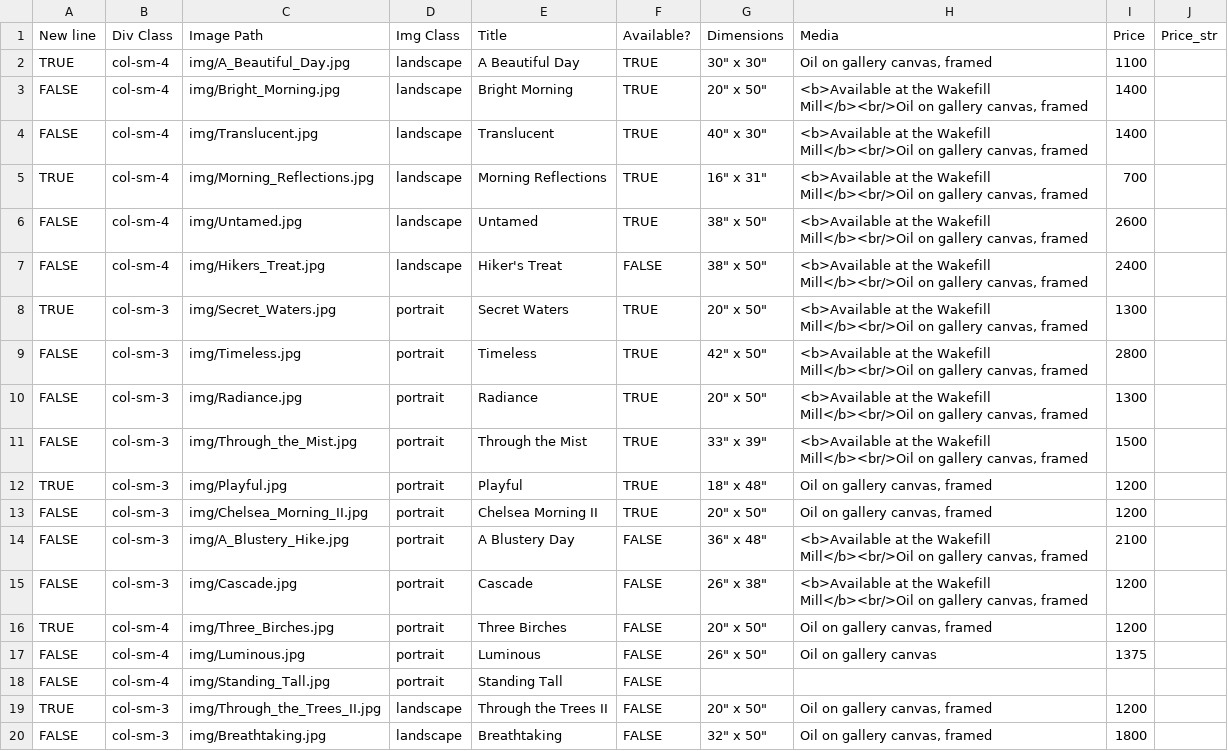
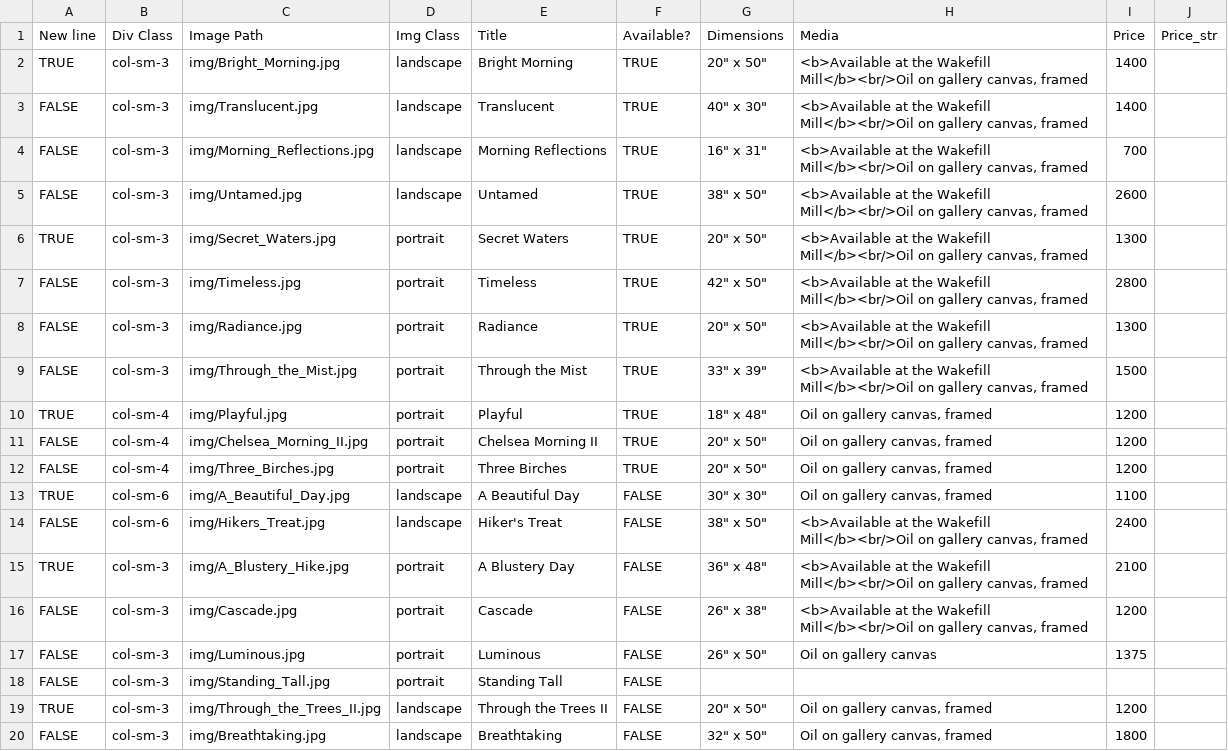
Before and after one commit to BYachnin/linayachninsite, a CSV file: paintings/landscapes_oils.csv, drawn as a sheet; only a part is shown.

```diff
--- a/paintings/landscapes_oils.csv
+++ b/paintings/landscapes_oils.csv
@@ -1,8 +1,6 @@
 New line,Div Class,Image Path,Img Class,Title,Available?,Dimensions,Media,Price,Price_str
-TRUE,col-sm-4,img/A_Beautiful_Day.jpg,landscape,A Beautiful Day,TRUE,"30"" x 30""","Oil on gallery canvas, framed",1100,
-FALSE,col-sm-4,img/Bright_Morning.jpg,landscape,Bright Morning,TRUE,"20"" x 50""","<b>Available at the Wakefill Mill</b><br/>Oil on gallery canvas, framed",1400,
-FALSE,col-sm-4,img/Translucent.jpg,landscape,Translucent,TRUE,"40"" x 30""","<b>Available at the Wakefill Mill</b><br/>Oil on gallery canvas, framed",1400,
-TRUE,col-sm-4,img/Morning_Reflections.jpg,landscape,Morning Reflections,TRUE,"16"" x 31""","<b>Available at the Wakefill Mill</b><br/>Oil on gallery canvas, framed",700,
-FALSE,col-sm-4,img/Untamed.jpg,landscape,Untamed,TRUE,"38"" x 50""","<b>Available at the Wakefill Mill</b><br/>Oil on gallery canvas, framed",2600,
-FALSE,col-sm-4,img/Hikers_Treat.jpg,landscape,Hiker's Treat,FALSE,"38"" x 50""","<b>Available at the Wakefill Mill</b><br/>Oil on gallery canvas, framed",2400,
+TRUE,col-sm-3,img/Bright_Morning.jpg,landscape,Bright Morning,TRUE,"20"" x 50""","<b>Available at the Wakefill Mill</b><br/>Oil on gallery canvas, framed",1400,
+FALSE,col-sm-3,img/Translucent.jpg,landscape,Translucent,TRUE,"40"" x 30""","<b>Available at the Wakefill Mill</b><br/>Oil on gallery canvas, framed",1400,
+FALSE,col-sm-3,img/Morning_Reflections.jpg,landscape,Morning Reflections,TRUE,"16"" x 31""","<b>Available at the Wakefill Mill</b><br/>Oil on gallery canvas, framed",700,
+FALSE,col-sm-3,img/Untamed.jpg,landscape,Untamed,TRUE,"38"" x 50""","<b>Available at the Wakefill Mill</b><br/>Oil on gallery canvas, framed",2600,
 TRUE,col-sm-3,img/Secret_Waters.jpg,portrait,Secret Waters,TRUE,"20"" x 50""","<b>Available at the Wakefill Mill</b><br/>Oil on gallery canvas, framed",1300,
@@ -11,9 +9,11 @@ FALSE,col-sm-3,img/Radiance.jpg,portrait,Radiance,TRUE,"20"" x 50""","<b>Availab
 FALSE,col-sm-3,img/Through_the_Mist.jpg,portrait,Through the Mist,TRUE,"33"" x 39""","<b>Available at the Wakefill Mill</b><br/>Oil on gallery canvas, framed",1500,
-TRUE,col-sm-3,img/Playful.jpg,portrait,Playful,TRUE,"18"" x 48""","Oil on gallery canvas, framed",1200,
-FALSE,col-sm-3,img/Chelsea_Morning_II.jpg,portrait,Chelsea Morning II,TRUE,"20"" x 50""","Oil on gallery canvas, framed",1200,
-FALSE,col-sm-3,img/A_Blustery_Hike.jpg,portrait,A Blustery Day,FALSE,"36"" x 48""","<b>Available at the Wakefill Mill</b><br/>Oil on gallery canvas, framed",2100,
+TRUE,col-sm-4,img/Playful.jpg,portrait,Playful,TRUE,"18"" x 48""","Oil on gallery canvas, framed",1200,
+FALSE,col-sm-4,img/Chelsea_Morning_II.jpg,portrait,Chelsea Morning II,TRUE,"20"" x 50""","Oil on gallery canvas, framed",1200,
+FALSE,col-sm-4,img/Three_Birches.jpg,portrait,Three Birches,TRUE,"20"" x 50""","Oil on gallery canvas, framed",1200,
+TRUE,col-sm-6,img/A_Beautiful_Day.jpg,landscape,A Beautiful Day,FALSE,"30"" x 30""","Oil on gallery canvas, framed",1100,
+FALSE,col-sm-6,img/Hikers_Treat.jpg,landscape,Hiker's Treat,FALSE,"38"" x 50""","<b>Available at the Wakefill Mill</b><br/>Oil on gallery canvas, framed",2400,
+TRUE,col-sm-3,img/A_Blustery_Hike.jpg,portrait,A Blustery Day,FALSE,"36"" x 48""","<b>Available at the Wakefill Mill</b><br/>Oil on gallery canvas, framed",2100,
 FALSE,col-sm-3,img/Cascade.jpg,portrait,Cascade,FALSE,"26"" x 38""","<b>Available at the Wakefill Mill</b><br/>Oil on gallery canvas, framed",1200,
-TRUE,col-sm-4,img/Three_Birches.jpg,portrait,Three Birches,FALSE,"20"" x 50""","Oil on gallery canvas, framed",1200,
-FALSE,col-sm-4,img/Luminous.jpg,portrait,Luminous,FALSE,"26"" x 50""",Oil on gallery canvas,1375,
-FALSE,col-sm-4,img/Standing_Tall.jpg,portrait,Standing Tall,FALSE,,,,
+FALSE,col-sm-3,img/Luminous.jpg,portrait,Luminous,FALSE,"26"" x 50""",Oil on gallery canvas,1375,
+FALSE,col-sm-3,img/Standing_Tall.jpg,portrait,Standing Tall,FALSE,,,,
 TRUE,col-sm-3,img/Through_the_Trees_II.jpg,landscape,Through the Trees II,FALSE,"20"" x 50""","Oil on gallery canvas, framed",1200,
```
Also changed, not shown: paintings/available_oils.csv, paintings/available_watercolours.csv, 1 other file.
